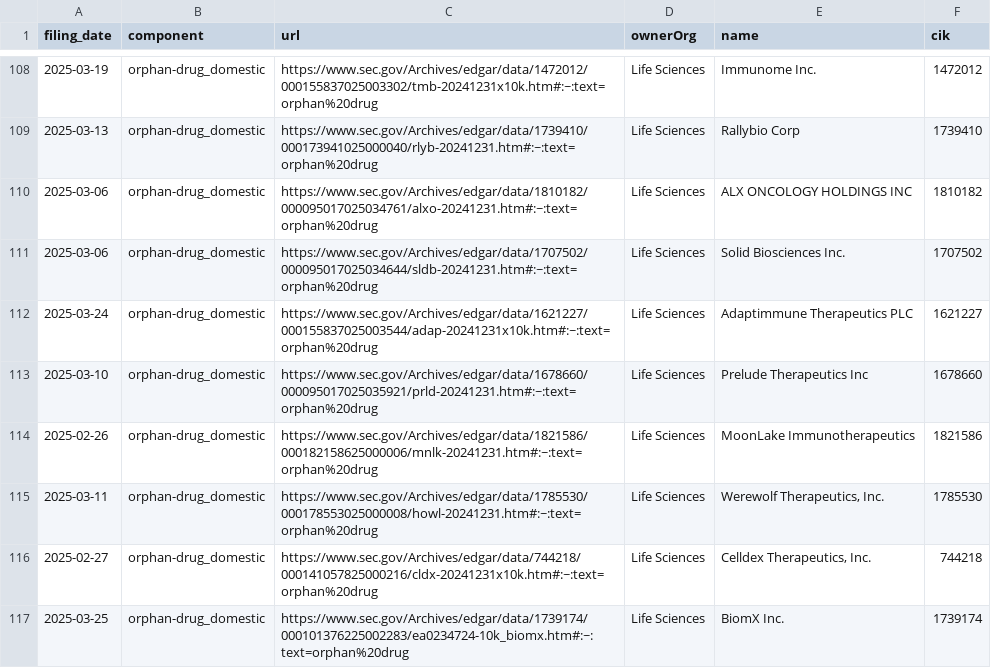
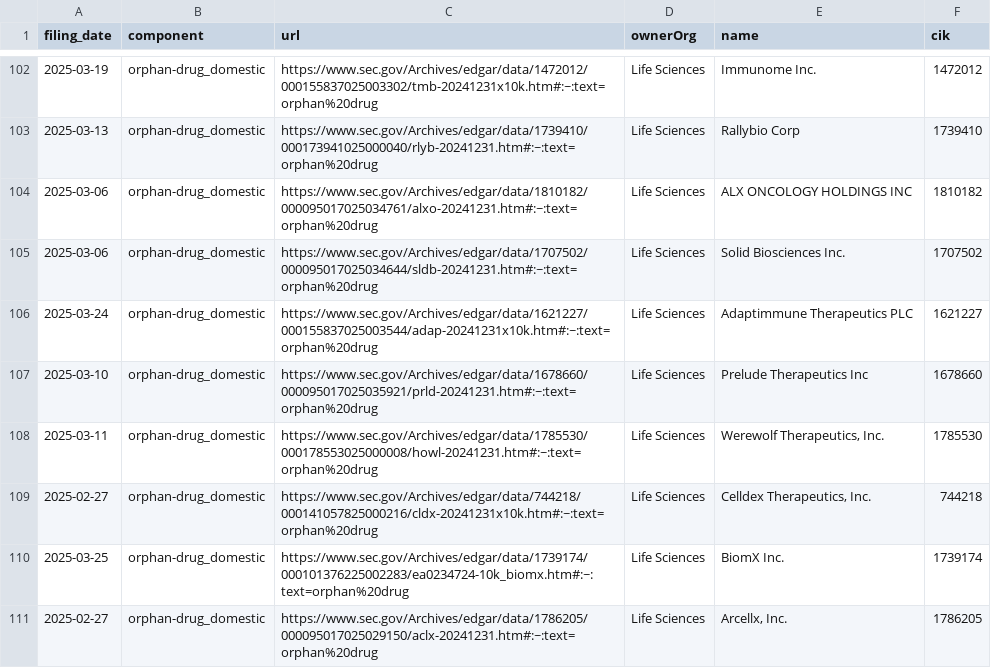
Before and after one commit to john-friedman/datamule-indicators, a CSV file: indicators/format1/Health/health-research/references.csv, drawn as a sheet; only a part is shown, gaps mark what is left out; the shorter side is filled out with more unchanged rows; the diff covers the shown part only; the diff names each change by its address in the sheet, - before the commit and + after, or states it on an @@ line.

```diff
--- a/indicators/format1/Health/health-research/references.csv
+++ b/indicators/format1/Health/health-research/references.csv
-row 114: 2025-02-26 | orphan-drug_domestic | https://www.sec.gov/Archives/edgar/data/1821586/000182158625000006/mnlk-20241231.htm#:~:text=orphan%20drug | Life Sciences | MoonLake Immunotherapeutics | 1821586
```
Also changed, not shown: 28 removed rows elsewhere in this file, indicators/format1/Blockchain/bitcoin/references.csv, indicators/format1/Blockchain/ethereum/references.csv, 55 other files.
